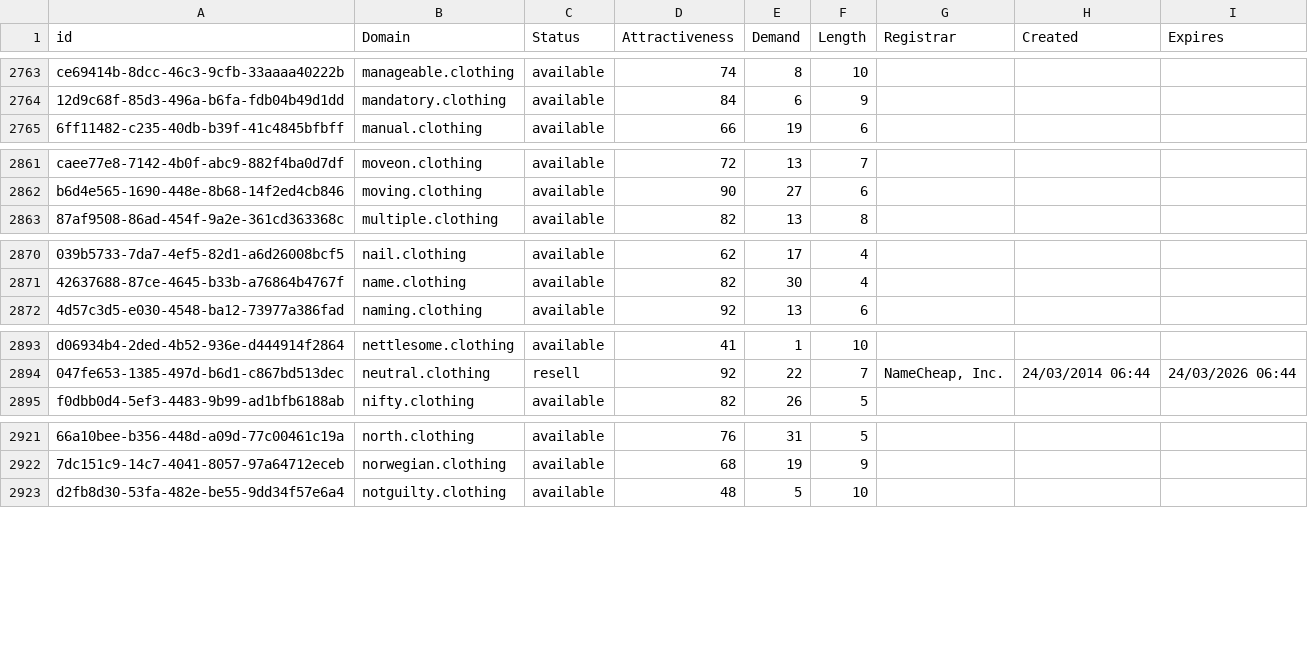
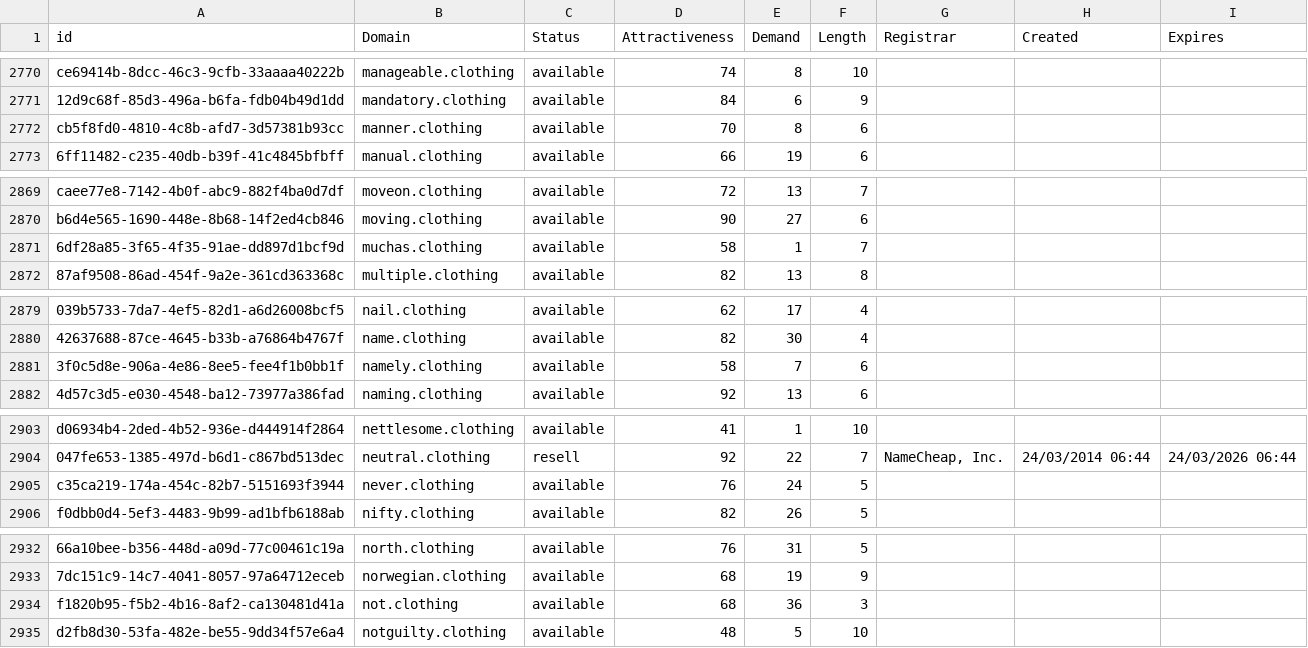
Before and after one commit to UniqueDomains/clothing-oneword-domains, a CSV file: clothing.csv, drawn as a sheet; only a part is shown, gaps mark what is left out; the diff covers the shown part only; the diff names each change by its address in the sheet, - before the commit and + after, or states it on an @@ line.

```diff
--- a/clothing.csv
+++ b/clothing.csv
+row 2772: cb5f8fd0-4810-4c8b-afd7-3d57381b93cc | manner.clothing | available | 70 | 8 | 6
+row 2871: 6df28a85-3f65-4f35-91ae-dd897d1bcf9d | muchas.clothing | available | 58 | 1 | 7
+row 2881: 3f0c5d8e-906a-4e86-8ee5-fee4f1b0bb1f | namely.clothing | available | 58 | 7 | 6
+row 2905: c35ca219-174a-454c-82b7-5151693f3944 | never.clothing | available | 76 | 24 | 5
+row 2934: f1820b95-f5b2-4b16-8af2-ca130481d41a | not.clothing | available | 68 | 36 | 3
```
Also changed, not shown: 27 added rows and 6 edited cells elsewhere in this file, 2 other files.
